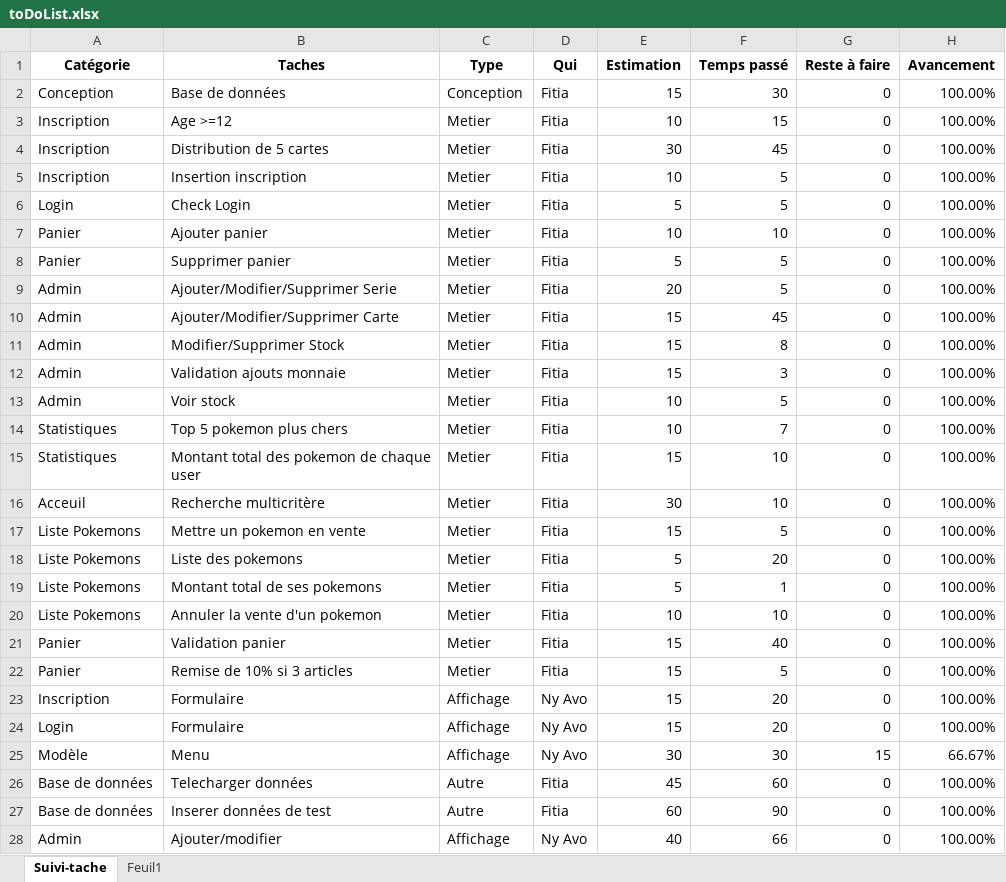
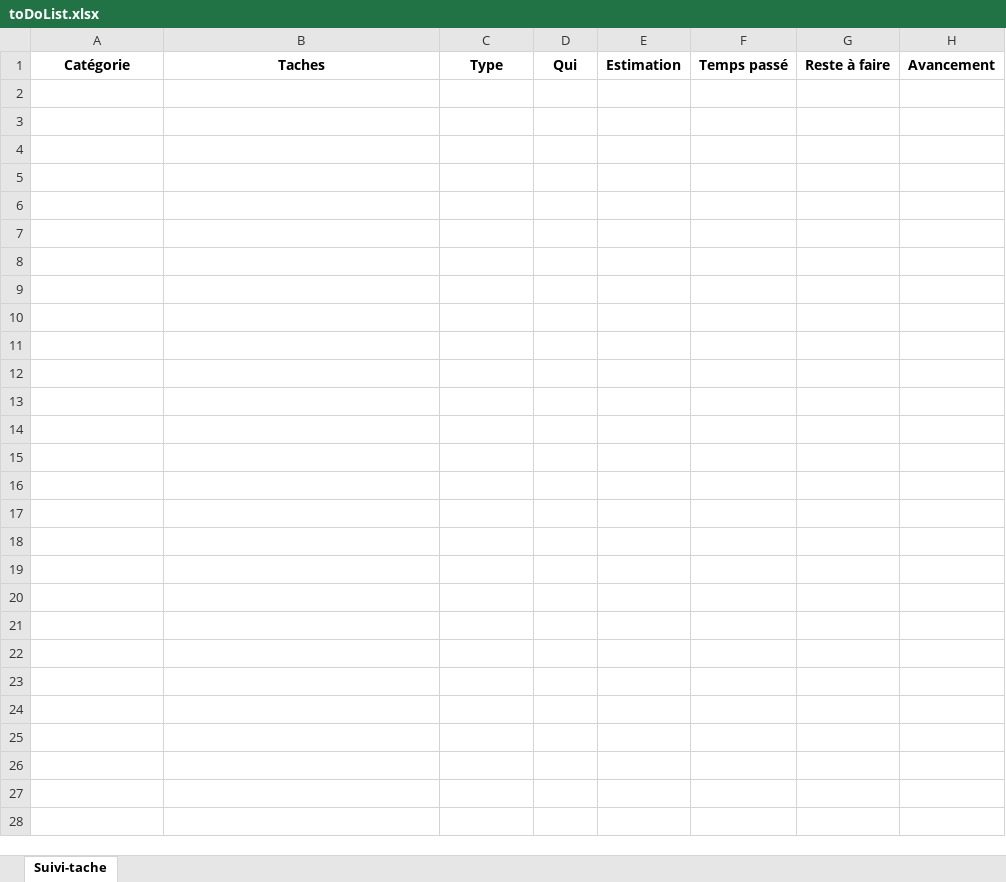
Before and after one commit to JasonRALIJAONA/Exam-S3, an Excel workbook: toDoList.xlsx, sheet Suivi-tache, drawn as a sheet; only a part is shown; values as stored, in another font and other column widths than the file's, no borders; charts and pictures not drawn; the diff covers the shown part only; the diff names each change by its address in the sheet, - before the commit and + after, or states it on an @@ line.

Commit message:
another one

```diff
--- a/toDoList.xlsx (sheet Suivi-tache)
+++ b/toDoList.xlsx (sheet Suivi-tache)
-sheet tab: Feuil1
-row 2: Conception | Base de données | Conception | Fitia | 15 | 30 | 0 | 100.00%
+row 2: (empty)
-row 3: Inscription | Age >=12 | Metier | Fitia | 10 | 15 | 0 | 100.00%
+row 3: (empty)
-row 4: Inscription | Distribution de 5 cartes | Metier | Fitia | 30 | 45 | 0 | 100.00%
+row 4: (empty)
-row 5: Inscription | Insertion inscription | Metier | Fitia | 10 | 5 | 0 | 100.00%
+row 5: (empty)
-row 6: Login | Check Login | Metier | Fitia | 5 | 5 | 0 | 100.00%
+row 6: (empty)
-row 7: Panier | Ajouter panier | Metier | Fitia | 10 | 10 | 0 | 100.00%
+row 7: (empty)
-row 8: Panier | Supprimer panier | Metier | Fitia | 5 | 5 | 0 | 100.00%
+row 8: (empty)
-row 9: Admin | Ajouter/Modifier/Supprimer Serie | Metier | Fitia | 20 | 5 | 0 | 100.00%
+row 9: (empty)
-row 10: Admin | Ajouter/Modifier/Supprimer Carte | Metier | Fitia | 15 | 45 | 0 | 100.00%
+row 10: (empty)
-row 11: Admin | Modifier/Supprimer Stock | Metier | Fitia | 15 | 8 | 0 | 100.00%
+row 11: (empty)
-row 12: Admin | Validation ajouts monnaie | Metier | Fitia | 15 | 3 | 0 | 100.00%
+row 12: (empty)
-row 13: Admin | Voir stock | Metier | Fitia | 10 | 5 | 0 | 100.00%
+row 13: (empty)
-row 14: Statistiques | Top 5 pokemon plus chers | Metier | Fitia | 10 | 7 | 0 | 100.00%
+row 14: (empty)
-row 15: Statistiques | Montant total des pokemon de chaque user | Metier | Fitia | 15 | 10 | 0 | 100.00%
+row 15: (empty)
-row 16: Acceuil | Recherche multicritère | Metier | Fitia | 30 | 10 | 0 | 100.00%
+row 16: (empty)
-row 17: Liste Pokemons | Mettre un pokemon en vente | Metier | Fitia | 15 | 5 | 0 | 100.00%
+row 17: (empty)
-row 18: Liste Pokemons | Liste des pokemons | Metier | Fitia | 5 | 20 | 0 | 100.00%
+row 18: (empty)
-row 19: Liste Pokemons | Montant total de ses pokemons | Metier | Fitia | 5 | 1 | 0 | 100.00%
+row 19: (empty)
-row 20: Liste Pokemons | Annuler la vente d'un pokemon | Metier | Fitia | 10 | 10 | 0 | 100.00%
+row 20: (empty)
-row 21: Panier | Validation panier | Metier | Fitia | 15 | 40 | 0 | 100.00%
+row 21: (empty)
-row 22: Panier | Remise de 10% si 3 articles | Metier | Fitia | 15 | 5 | 0 | 100.00%
+row 22: (empty)
-row 23: Inscription | Formulaire | Affichage | Ny Avo | 15 | 20 | 0 | 100.00%
+row 23: (empty)
-row 24: Login | Formulaire | Affichage | Ny Avo | 15 | 20 | 0 | 100.00%
+row 24: (empty)
-row 25: Modèle | Menu | Affichage | Ny Avo | 30 | 30 | 15 | 66.67%
+row 25: (empty)
-row 26: Base de données | Telecharger données | Autre | Fitia | 45 | 60 | 0 | 100.00%
+row 26: (empty)
-row 27: Base de données | Inserer données de test | Autre | Fitia | 60 | 90 | 0 | 100.00%
+row 27: (empty)
-row 28: Admin | Ajouter/modifier | Affichage | Ny Avo | 40 | 66 | 0 | 100.00%
+row 28: (empty)
```
Also changed, not shown: 184 edited cells elsewhere in this sheet, charts or pictures.
